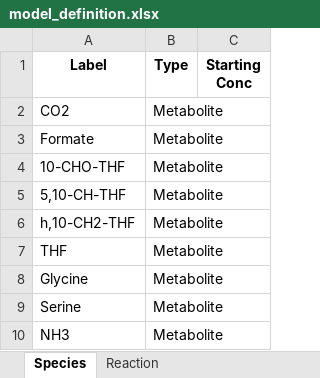
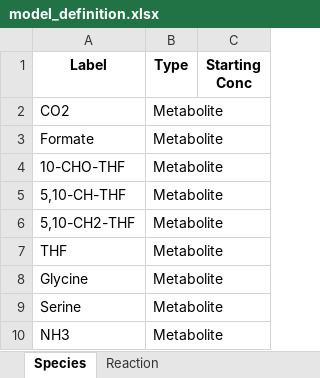
Before and after one commit to carothersresearch/ODBM, an Excel workbook: model_definition.xlsx, sheet Species, drawn as a sheet; only a part is shown; values as stored, in another font and other column widths than the file's, no borders; the diff names each change by its address in the sheet, - before the commit and + after, or states it on an @@ line.

Commit message:
read species and rxns, need to do propensities!

```diff
--- a/model_definition.xlsx (sheet Species)
+++ b/model_definition.xlsx (sheet Species)
-A6 (Label): h,10-CH2-THF
+A6 (Label): 5,10-CH2-THF
```
Also changed, not shown: 1 other file.
